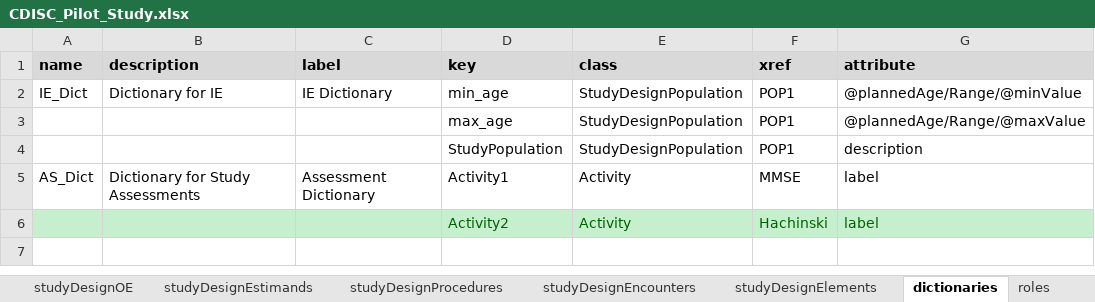
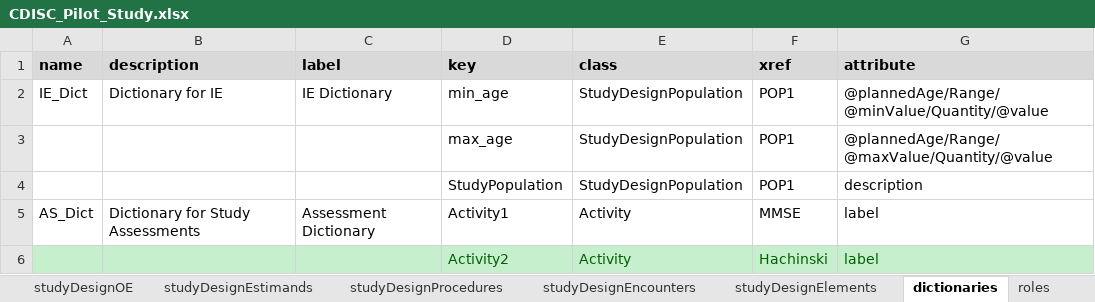
Before and after one commit to data4knowledge/usdm_data, an Excel workbook: source_data/protocols/CDISC_Pilot/CDISC_Pilot_Study.xlsx, sheet dictionaries, drawn as a sheet; values as stored, in another font and other column widths than the file's, no borders; the diff names each change by its address in the sheet, - before the commit and + after, or states it on an @@ line.

```diff
--- a/source_data/protocols/CDISC_Pilot/CDISC_Pilot_Study.xlsx (sheet dictionaries)
+++ b/source_data/protocols/CDISC_Pilot/CDISC_Pilot_Study.xlsx (sheet dictionaries)
-G2 (attribute): @plannedAge/Range/@minValue
+G2 (attribute): @plannedAge/Range/@minValue/Quantity/@value
-G3 (attribute): @plannedAge/Range/@maxValue
+G3 (attribute): @plannedAge/Range/@maxValue/Quantity/@value
```
Also changed, not shown: source_data/protocols/Alexion_NCT04573309_Wilsons/Alexion_NCT04573309_Wilsons.xlsx, source_data/protocols/EliLilly_NCT03421379_Diabetes/EliLilly_NCT03421379_Diabetes.xlsx, 14 other files.
